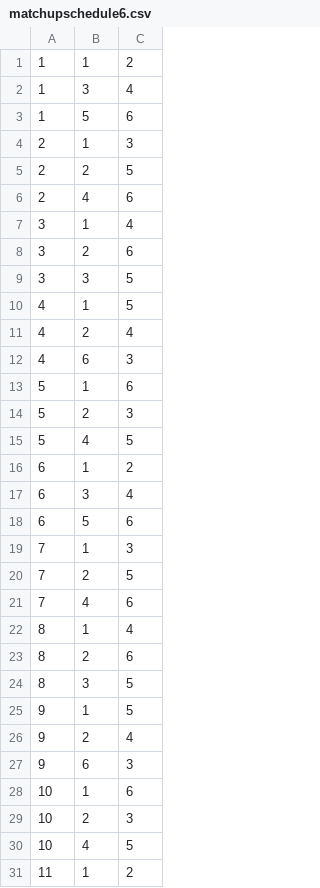
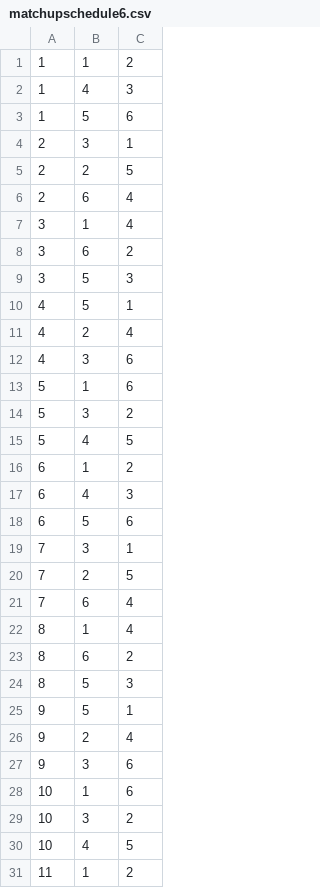
Before and after one commit to taddeimania/tfb, a CSV file: utility/schedules/matchupschedule6.csv, drawn as a sheet; only a part is shown; the diff covers the shown part only.

Commit message:
matchup schedule work + urls

```diff
--- a/utility/schedules/matchupschedule6.csv
+++ b/utility/schedules/matchupschedule6.csv
@@ -1,30 +1,30 @@
 1,1,2
-1,3,4
+1,4,3
 1,5,6
-2,1,3
+2,3,1
 2,2,5
-2,4,6
+2,6,4
 3,1,4
-3,2,6
-3,3,5
-4,1,5
+3,6,2
+3,5,3
+4,5,1
 4,2,4
-4,6,3
+4,3,6
 5,1,6
-5,2,3
+5,3,2
 5,4,5
 6,1,2
-6,3,4
+6,4,3
 6,5,6
-7,1,3
+7,3,1
 7,2,5
-7,4,6
+7,6,4
 8,1,4
-8,2,6
-8,3,5
-9,1,5
+8,6,2
+8,5,3
+9,5,1
 9,2,4
-9,6,3
+9,3,6
 10,1,6
-10,2,3
+10,3,2
 10,4,5
```
Also changed, not shown: 22 edited cells elsewhere in this file, 2 other files.
